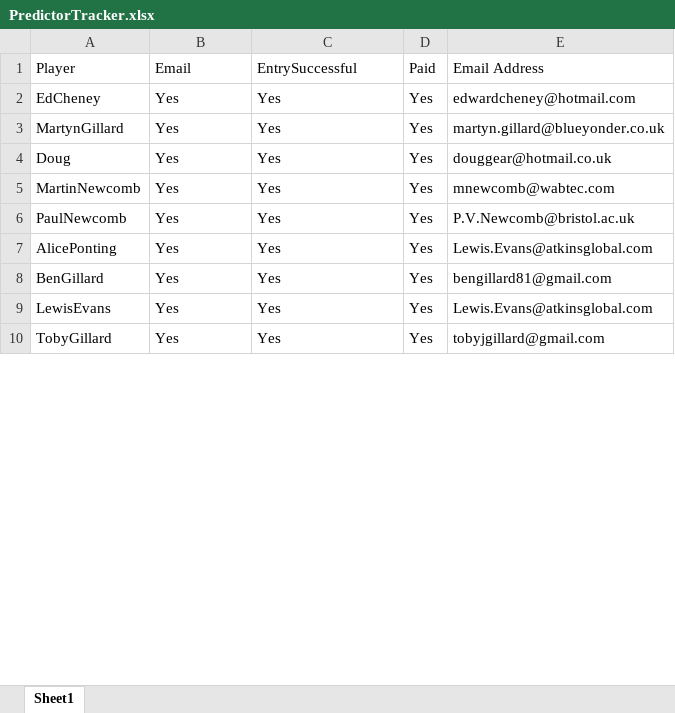
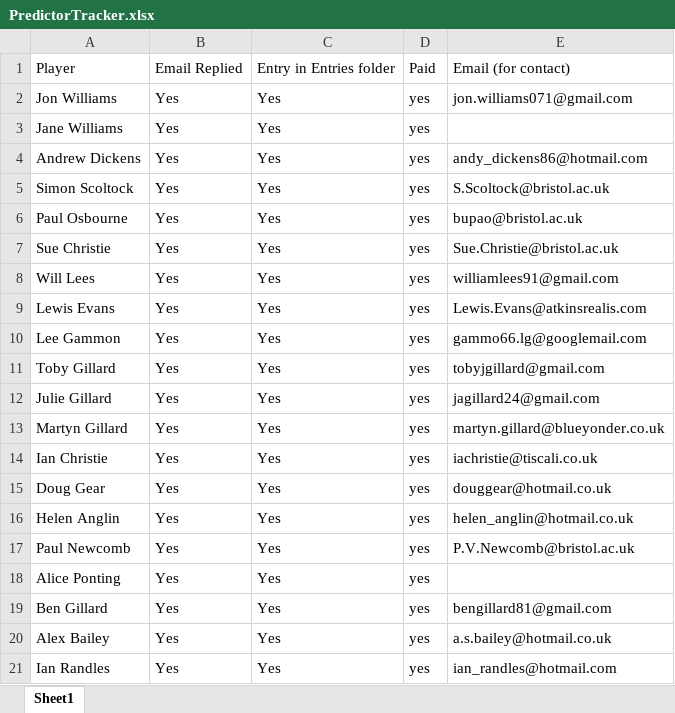
Before and after one commit to BenGillard/BensPredictorGame, an Excel workbook: PredictorTracker.xlsx, sheet Sheet1, drawn as a sheet; only a part is shown; values as stored, in another font and other column widths than the file's, no cell formats; addresses are those after the commit; the diff covers the shown part only; the diff names each change by its address in the sheet, - before the commit and + after, or states it on an @@ line.

```diff
--- a/PredictorTracker.xlsx (sheet Sheet1)
+++ b/PredictorTracker.xlsx (sheet Sheet1)
-B1: Email
+B1: Email Replied
-C1: EntrySuccessful
+C1: Entry in Entries folder
-E1: Email Address
+E1: Email (for contact)
+row 2: Jon Williams | Yes | Yes | yes | jon.williams071@gmail.com
+row 3: Jane Williams | Yes | Yes | yes
-A4: EdCheney
+A4: Andrew Dickens
-D4: Yes
+D4: yes
-E4: edwardcheney@hotmail.com
+E4: andy_dickens86@hotmail.com
+row 5: Simon Scoltock | Yes | Yes | yes | S.Scoltock@bristol.ac.uk
+row 6: Paul Osbourne | Yes | Yes | yes | bupao@bristol.ac.uk
+row 7: Sue Christie | Yes | Yes | yes | Sue.Christie@bristol.ac.uk
+row 8: Will Lees | Yes | Yes | yes | williamlees91@gmail.com
+row 9: Lewis Evans | Yes | Yes | yes | Lewis.Evans@atkinsrealis.com
+row 10: Lee Gammon | Yes | Yes | yes | gammo66.lg@googlemail.com
+row 11: Toby Gillard | Yes | Yes | yes | tobyjgillard@gmail.com
+row 12: Julie Gillard | Yes | Yes | yes | jagillard24@gmail.com
-A13: MartynGillard
+A13: Martyn Gillard
-D13: Yes
+D13: yes
+row 14: Ian Christie | Yes | Yes | yes | iachristie@tiscali.co.uk
-A15: Doug
+A15: Doug Gear
-D15:D21: Yes
+D15:D21: yes
-A16: MartinNewcomb
+A16: Helen Anglin
-E16: mnewcomb@wabtec.com
+E16: helen_anglin@hotmail.co.uk
-A17: PaulNewcomb
+A17: Paul Newcomb
-A18: AlicePonting
+A18: Alice Ponting
-E18: Lewis.Evans@atkinsglobal.com
+E18: (empty)
-A19: BenGillard
+A19: Ben Gillard
-A20: LewisEvans
+A20: Alex Bailey
-E20: Lewis.Evans@atkinsglobal.com
+E20: a.s.bailey@hotmail.co.uk
-A21: TobyGillard
+A21: Ian Randles
-E21: tobyjgillard@gmail.com
+E21: ian_randles@hotmail.com
```
Also changed, not shown: 5 added rows, 16 removed rows and 31 edited cells elsewhere in this sheet, cell formats, Entries/Predictor_RCE.xlsm, Predictor.xlsm, 44 other files.
